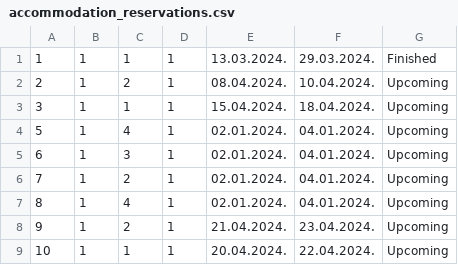
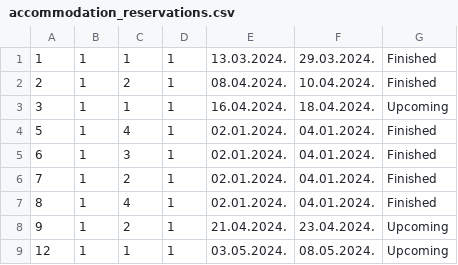
Before and after one commit to NenadGvozdenac/Simulacija-i-modeliranje-sistema, a CSV file: Resources/Data/accommodation_reservations.csv, drawn as a sheet.

```diff
--- a/Resources/Data/accommodation_reservations.csv
+++ b/Resources/Data/accommodation_reservations.csv
@@ -1,9 +1,9 @@
 1|1|1|1|13.03.2024.|29.03.2024.|Finished
-2|1|2|1|08.04.2024.|10.04.2024.|Upcoming
-3|1|1|1|15.04.2024.|18.04.2024.|Upcoming
-5|1|4|1|02.01.2024.|04.01.2024.|Upcoming
-6|1|3|1|02.01.2024.|04.01.2024.|Upcoming
-7|1|2|1|02.01.2024.|04.01.2024.|Upcoming
-8|1|4|1|02.01.2024.|04.01.2024.|Upcoming
+2|1|2|1|08.04.2024.|10.04.2024.|Finished
+3|1|1|1|16.04.2024.|18.04.2024.|Upcoming
+5|1|4|1|02.01.2024.|04.01.2024.|Finished
+6|1|3|1|02.01.2024.|04.01.2024.|Finished
+7|1|2|1|02.01.2024.|04.01.2024.|Finished
+8|1|4|1|02.01.2024.|04.01.2024.|Finished
 9|1|2|1|21.04.2024.|23.04.2024.|Upcoming
-10|1|1|1|20.04.2024.|22.04.2024.|Upcoming
+12|1|1|1|03.05.2024.|08.05.2024.|Upcoming
```
Also changed, not shown: Resources/Data/accommodation_reservation_moving.csv, 19 other files.
